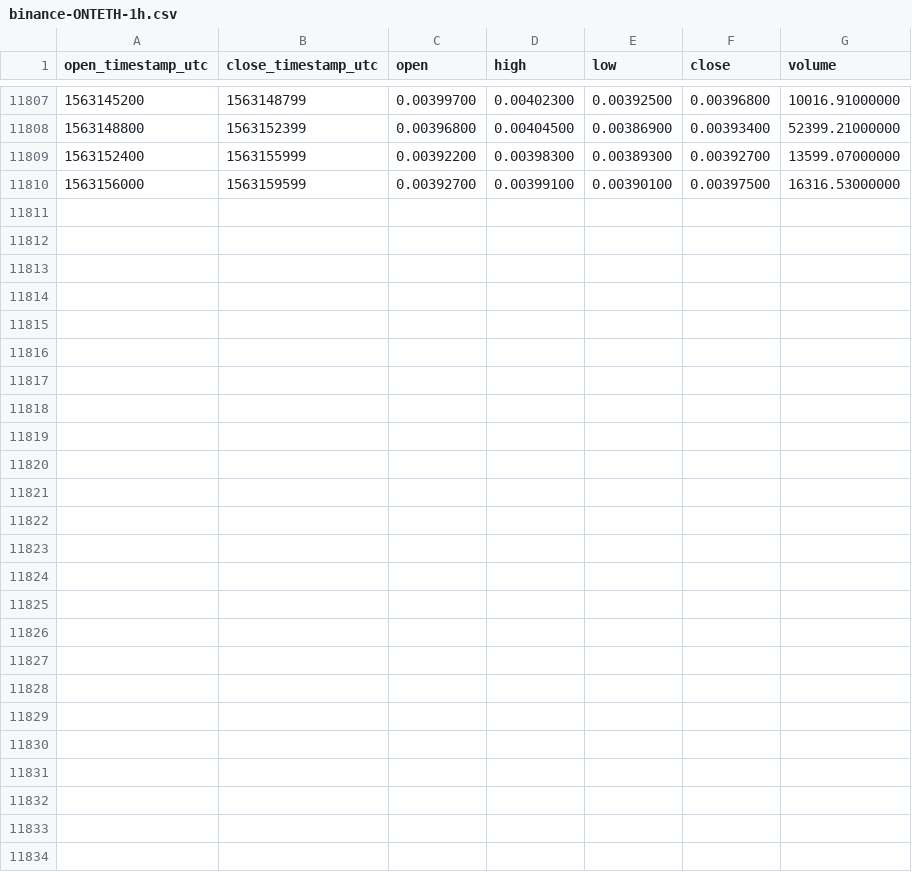
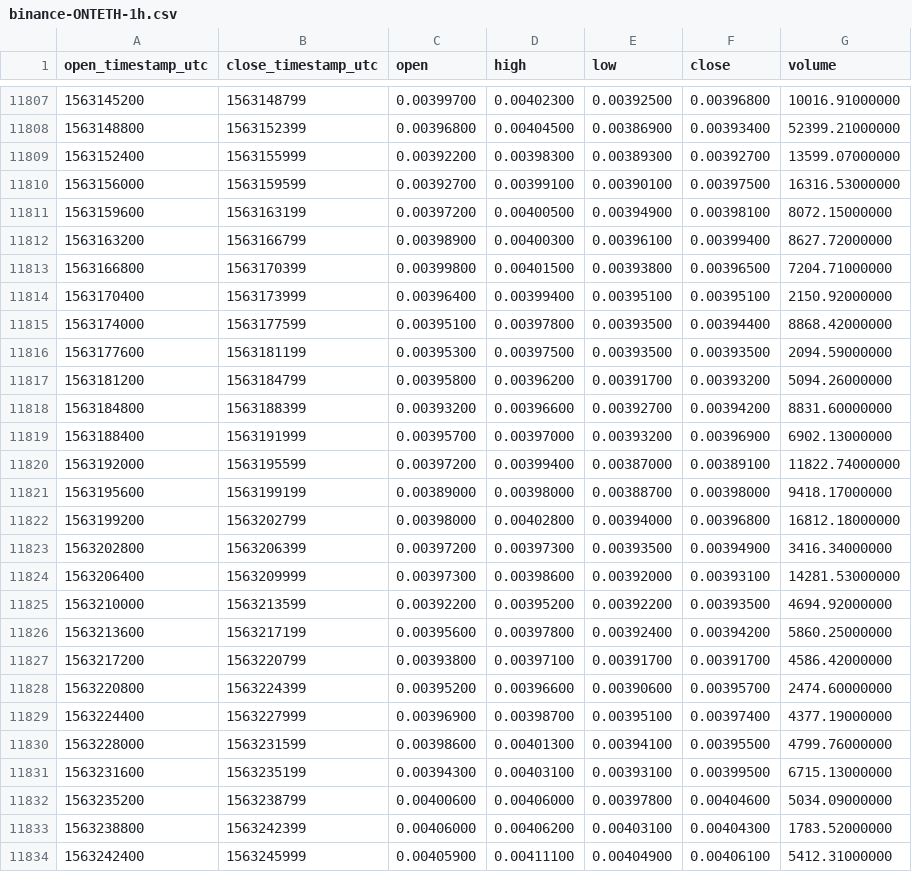
Before and after one commit to cryptobigbro/binance-ONTETH, a CSV file: binance-ONTETH-1h.csv, drawn as a sheet; only a part is shown, gaps mark what is left out; the diff names each change by its address in the sheet, - before the commit and + after, or states it on an @@ line.

Commit message:
Update OHLCV data.

```diff
--- a/binance-ONTETH-1h.csv
+++ b/binance-ONTETH-1h.csv
+row 11811: 1563159600 | 1563163199 | 0.00397200 | 0.00400500 | 0.00394900 | 0.00398100 | 8072.15000000
+row 11812: 1563163200 | 1563166799 | 0.00398900 | 0.00400300 | 0.00396100 | 0.00399400 | 8627.72000000
+row 11813: 1563166800 | 1563170399 | 0.00399800 | 0.00401500 | 0.00393800 | 0.00396500 | 7204.71000000
+row 11814: 1563170400 | 1563173999 | 0.00396400 | 0.00399400 | 0.00395100 | 0.00395100 | 2150.92000000
+row 11815: 1563174000 | 1563177599 | 0.00395100 | 0.00397800 | 0.00393500 | 0.00394400 | 8868.42000000
+row 11816: 1563177600 | 1563181199 | 0.00395300 | 0.00397500 | 0.00393500 | 0.00393500 | 2094.59000000
+row 11817: 1563181200 | 1563184799 | 0.00395800 | 0.00396200 | 0.00391700 | 0.00393200 | 5094.26000000
+row 11818: 1563184800 | 1563188399 | 0.00393200 | 0.00396600 | 0.00392700 | 0.00394200 | 8831.60000000
+row 11819: 1563188400 | 1563191999 | 0.00395700 | 0.00397000 | 0.00393200 | 0.00396900 | 6902.13000000
+row 11820: 1563192000 | 1563195599 | 0.00397200 | 0.00399400 | 0.00387000 | 0.00389100 | 11822.74000000
+row 11821: 1563195600 | 1563199199 | 0.00389000 | 0.00398000 | 0.00388700 | 0.00398000 | 9418.17000000
+row 11822: 1563199200 | 1563202799 | 0.00398000 | 0.00402800 | 0.00394000 | 0.00396800 | 16812.18000000
+row 11823: 1563202800 | 1563206399 | 0.00397200 | 0.00397300 | 0.00393500 | 0.00394900 | 3416.34000000
+row 11824: 1563206400 | 1563209999 | 0.00397300 | 0.00398600 | 0.00392000 | 0.00393100 | 14281.53000000
+row 11825: 1563210000 | 1563213599 | 0.00392200 | 0.00395200 | 0.00392200 | 0.00393500 | 4694.92000000
+row 11826: 1563213600 | 1563217199 | 0.00395600 | 0.00397800 | 0.00392400 | 0.00394200 | 5860.25000000
+row 11827: 1563217200 | 1563220799 | 0.00393800 | 0.00397100 | 0.00391700 | 0.00391700 | 4586.42000000
+row 11828: 1563220800 | 1563224399 | 0.00395200 | 0.00396600 | 0.00390600 | 0.00395700 | 2474.60000000
+row 11829: 1563224400 | 1563227999 | 0.00396900 | 0.00398700 | 0.00395100 | 0.00397400 | 4377.19000000
+row 11830: 1563228000 | 1563231599 | 0.00398600 | 0.00401300 | 0.00394100 | 0.00395500 | 4799.76000000
+row 11831: 1563231600 | 1563235199 | 0.00394300 | 0.00403100 | 0.00393100 | 0.00399500 | 6715.13000000
+row 11832: 1563235200 | 1563238799 | 0.00400600 | 0.00406000 | 0.00397800 | 0.00404600 | 5034.09000000
+row 11833: 1563238800 | 1563242399 | 0.00406000 | 0.00406200 | 0.00403100 | 0.00404300 | 1783.52000000
+row 11834: 1563242400 | 1563245999 | 0.00405900 | 0.00411100 | 0.00404900 | 0.00406100 | 5412.31000000
```
Also changed, not shown: binance-ONTETH-1d.csv.
